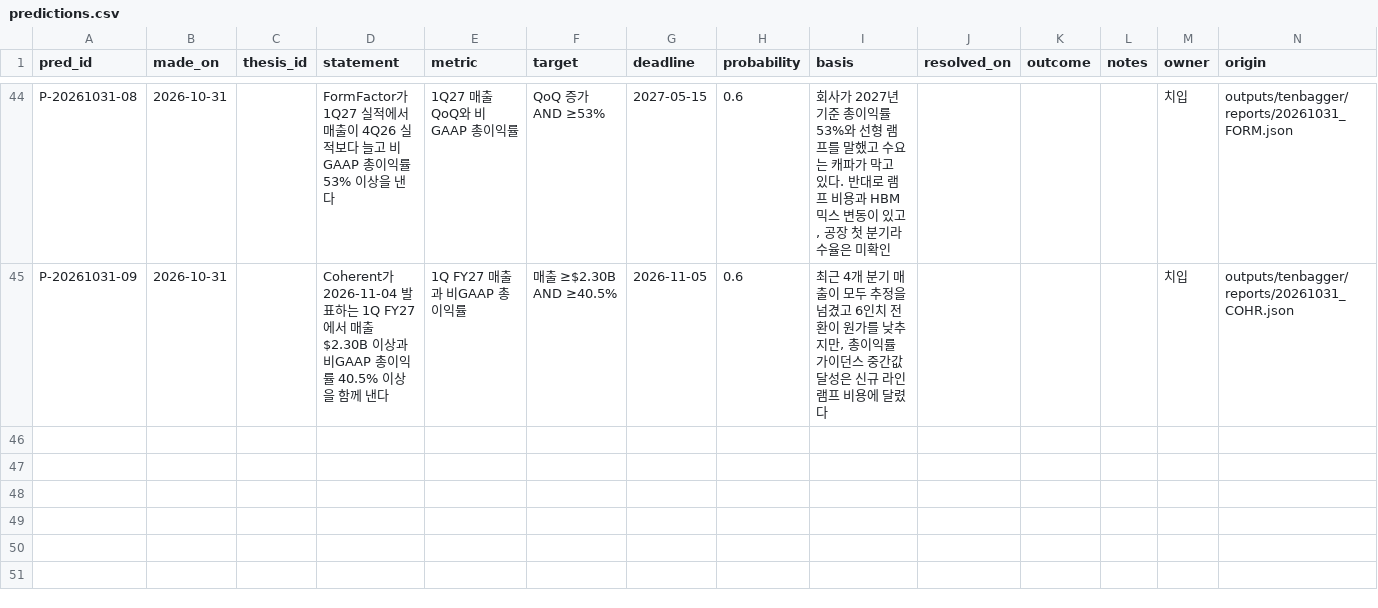
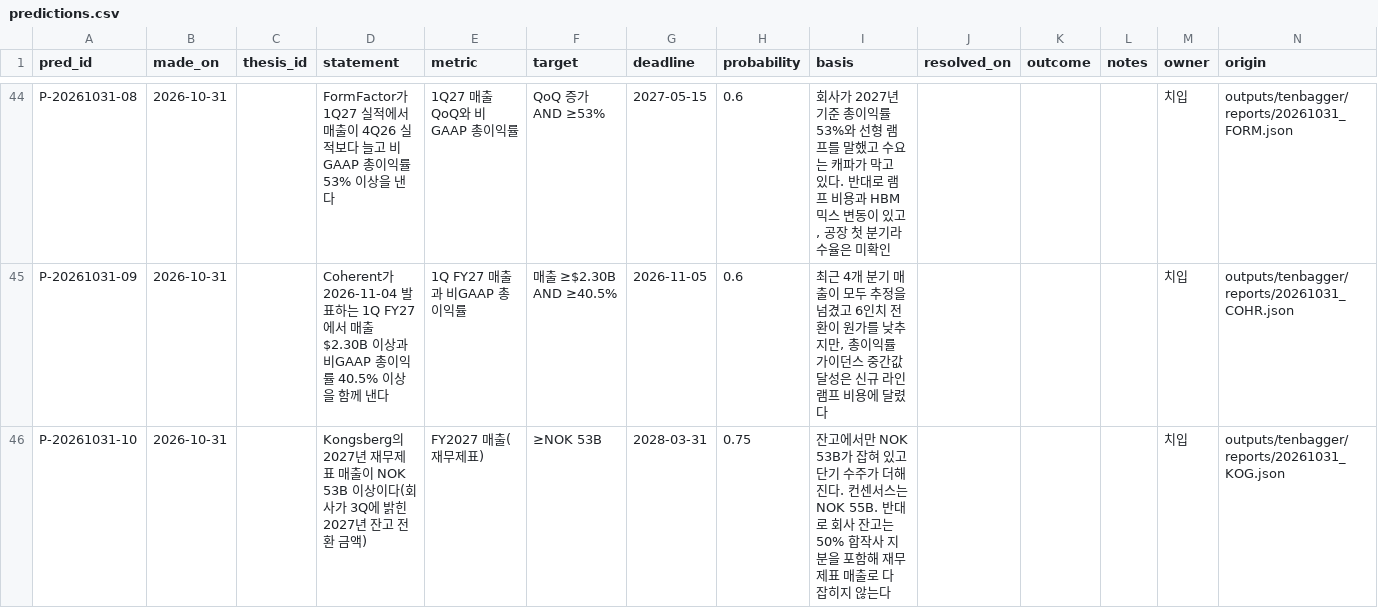
Before and after one commit to SEOKD/chiip, a CSV file: knowledge/predictions.csv, drawn as a sheet; only a part is shown, gaps mark what is left out.

```diff
--- a/knowledge/predictions.csv
+++ b/knowledge/predictions.csv
@@ -45 +45,2 @@ P-20261031-08,2026-10-31,,FormFactor가 1Q27 실적에서 매출이 4Q26 실적
 P-20261031-09,2026-10-31,,Coherent가 2026-11-04 발표하는 1Q FY27에서 매출 $2.30B 이상과 비GAAP 총이익률 40.5% 이상을 함께 낸다,1Q FY27 매출과 비GAAP 총이익률,매출 ≥$2.30B AND ≥40.5%,2026-11-05,0.6,"최근 4개 분기 매출이 모두 추정을 넘겼고 6인치 전환이 원가를 낮추지만, 총이익률 가이던스 중간값 달성은 신규 라인 램프 비용에 달렸다",,,,치입,outputs/tenbagger/reports/20261031_COHR.json
+P-20261031-10,2026-10-31,,Kongsberg의 2027년 재무제표 매출이 NOK 53B 이상이다(회사가 3Q에 밝힌 2027년 잔고 전환 금액),FY2027 매출(재무제표),≥NOK 53B,2028-03-31,0.75,잔고에서만 NOK 53B가 잡혀 있고 단기 수주가 더해진다. 컨센서스는 NOK 55B. 반대로 회사 잔고는 50% 합작사 지분을 포함해 재무제표 매출로 다 잡히지 않는다,,,,치입,outputs/tenbagger/reports/20261031_KOG.json
```
